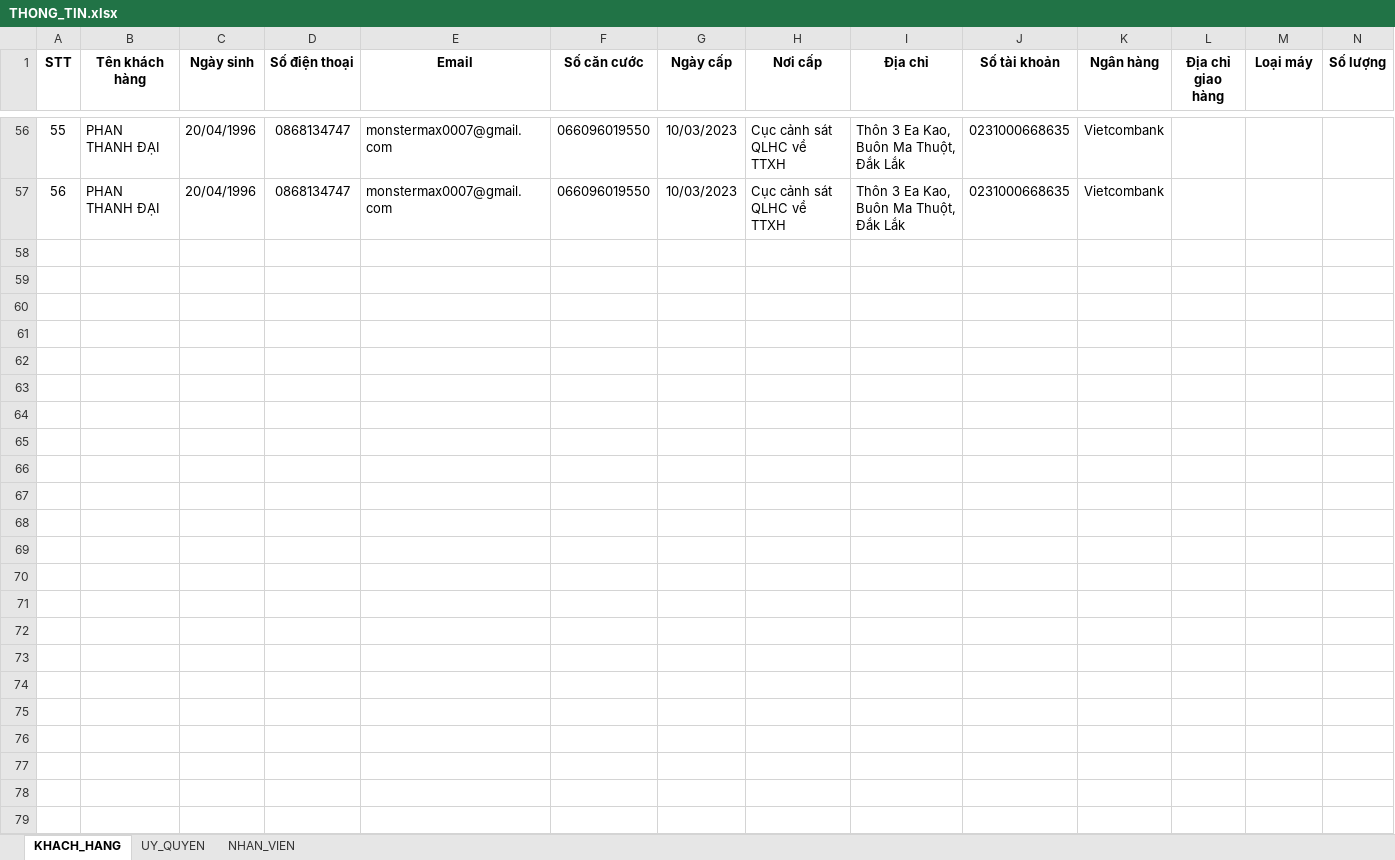
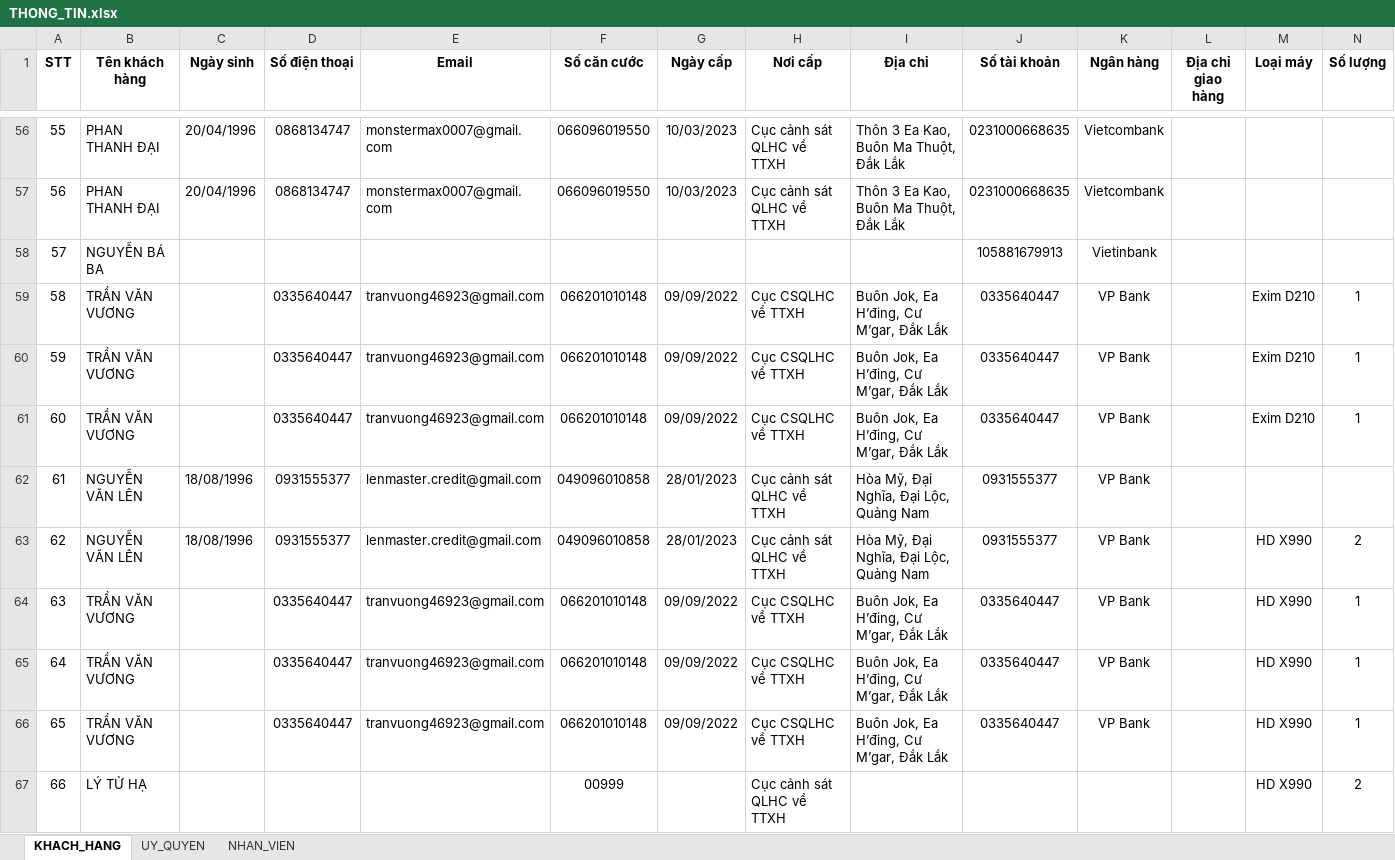
Before and after one commit to hoanghaiphh/auto-complete-docx-form, an Excel workbook: sourceDocs/THONG_TIN.xlsx, sheet KHACH_HANG, drawn as a sheet; only a part is shown, gaps mark what is left out; values as stored, in another font and other column widths than the file's, no borders; rows hold the shown columns only; the diff covers the shown part only; the diff names each change by its address in the sheet, - before the commit and + after, or states it on an @@ line.

```diff
--- a/sourceDocs/THONG_TIN.xlsx (sheet KHACH_HANG)
+++ b/sourceDocs/THONG_TIN.xlsx (sheet KHACH_HANG)
+row 58: 57 | NGUYỄN BÁ BA |  |  |  |  |  |  |  | 105881679913 | Vietinbank
+row 59: 58 | TRẦN VĂN VƯƠNG |  | 0335640447 | tranvuong46923@gmail.com | 066201010148 | 09/09/2022 | Cục CSQLHC về TTXH | Buôn Jok, Ea H’đing, Cư M’gar, Đắk Lắk | 0335640447 | VP Bank |  | Exim D210 | 1
+row 60: 59 | TRẦN VĂN VƯƠNG |  | 0335640447 | tranvuong46923@gmail.com | 066201010148 | 09/09/2022 | Cục CSQLHC về TTXH | Buôn Jok, Ea H’đing, Cư M’gar, Đắk Lắk | 0335640447 | VP Bank |  | Exim D210 | 1
+row 61: 60 | TRẦN VĂN VƯƠNG |  | 0335640447 | tranvuong46923@gmail.com | 066201010148 | 09/09/2022 | Cục CSQLHC về TTXH | Buôn Jok, Ea H’đing, Cư M’gar, Đắk Lắk | 0335640447 | VP Bank |  | Exim D210 | 1
+row 62: 61 | NGUYỄN VĂN LÊN | 18/08/1996 | 0931555377 | lenmaster.credit@gmail.com | 049096010858 | 28/01/2023 | Cục cảnh sát QLHC về TTXH | Hòa Mỹ, Đại Nghĩa, Đại Lộc, Quảng Nam | 0931555377 | VP Bank
+row 63: 62 | NGUYỄN VĂN LÊN | 18/08/1996 | 0931555377 | lenmaster.credit@gmail.com | 049096010858 | 28/01/2023 | Cục cảnh sát QLHC về TTXH | Hòa Mỹ, Đại Nghĩa, Đại Lộc, Quảng Nam | 0931555377 | VP Bank |  | HD X990 | 2
+row 64: 63 | TRẦN VĂN VƯƠNG |  | 0335640447 | tranvuong46923@gmail.com | 066201010148 | 09/09/2022 | Cục CSQLHC về TTXH | Buôn Jok, Ea H’đing, Cư M’gar, Đắk Lắk | 0335640447 | VP Bank |  | HD X990 | 1
+row 65: 64 | TRẦN VĂN VƯƠNG |  | 0335640447 | tranvuong46923@gmail.com | 066201010148 | 09/09/2022 | Cục CSQLHC về TTXH | Buôn Jok, Ea H’đing, Cư M’gar, Đắk Lắk | 0335640447 | VP Bank |  | HD X990 | 1
+row 66: 65 | TRẦN VĂN VƯƠNG |  | 0335640447 | tranvuong46923@gmail.com | 066201010148 | 09/09/2022 | Cục CSQLHC về TTXH | Buôn Jok, Ea H’đing, Cư M’gar, Đắk Lắk | 0335640447 | VP Bank |  | HD X990 | 1
+row 67: 66 | LÝ TỬ HẠ |  |  |  | 00999 |  | Cục cảnh sát QLHC về TTXH |  |  |  |  | HD X990 | 2
```
Also changed, not shown: 18 added rows elsewhere in this sheet, sourceDocs/UY-QUYEN-APPOTA.xlsx, 10 other files.
